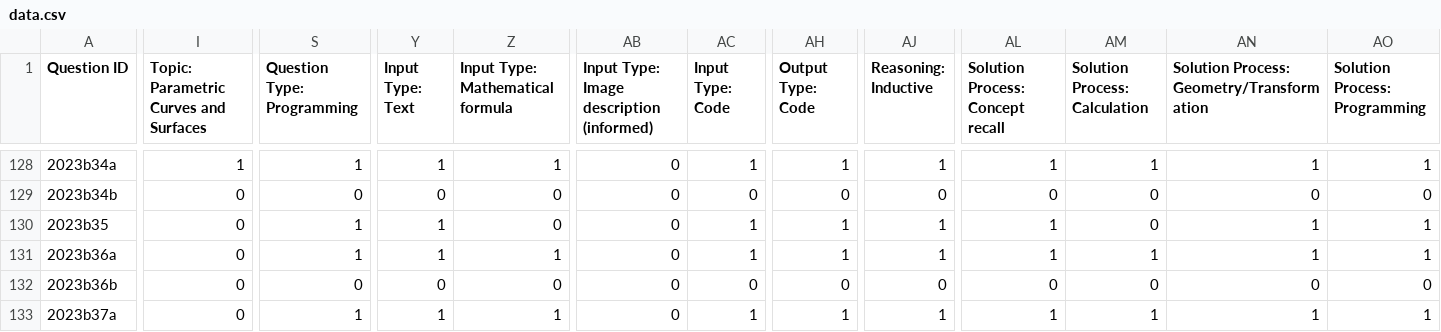
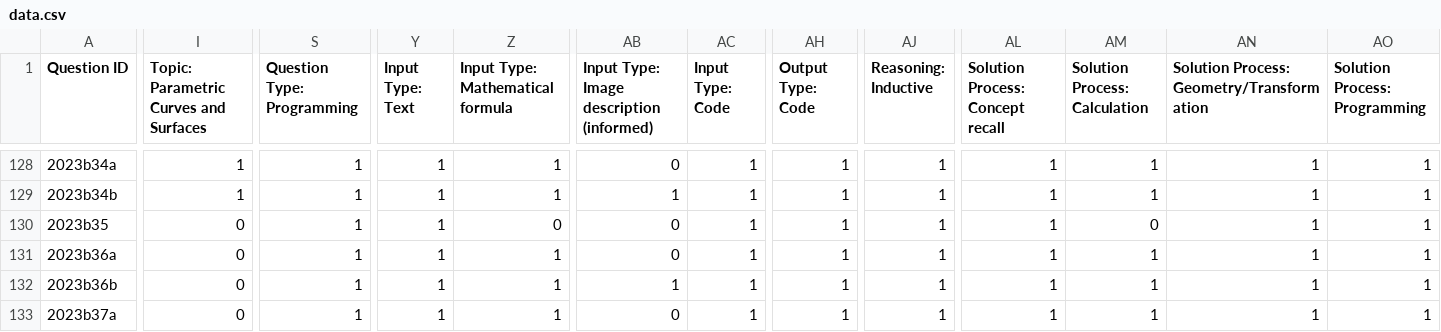
Before and after one commit to TFPlusPlus/GPT-vs.-CG, a CSV file: data.csv, drawn as a sheet; only a part is shown, gaps mark what is left out; the diff covers the shown part only; the diff names each change by its address in the sheet, - before the commit and + after, or states it on an @@ line.

```diff
--- a/data.csv
+++ b/data.csv
-I129: 0
+I129: 1
-S129 (Question Type: Programming): 0
+S129 (Question Type: Programming): 1
-Y129 (Input Type: Text): 0
+Y129 (Input Type: Text): 1
-Z129 (Input Type: Mathematical formula): 0
+Z129 (Input Type: Mathematical formula): 1
-AB129: 0
+AB129: 1
-AC129 (Input Type: Code): 0
+AC129 (Input Type: Code): 1
-AH129 (Output Type: Code): 0
+AH129 (Output Type: Code): 1
-AJ129 (Reasoning: Inductive): 0
+AJ129 (Reasoning: Inductive): 1
-AL129 (Solution Process: Concept recall): 0
+AL129 (Solution Process: Concept recall): 1
-AM129 (Solution Process: Calculation): 0
+AM129 (Solution Process: Calculation): 1
-AN129: 0
+AN129: 1
-AO129 (Solution Process: Programming): 0
+AO129 (Solution Process: Programming): 1
-S132 (Question Type: Programming): 0
+S132 (Question Type: Programming): 1
-Y132 (Input Type: Text): 0
+Y132 (Input Type: Text): 1
-Z132 (Input Type: Mathematical formula): 0
+Z132 (Input Type: Mathematical formula): 1
-AB132: 0
+AB132: 1
-AC132 (Input Type: Code): 0
+AC132 (Input Type: Code): 1
-AH132 (Output Type: Code): 0
+AH132 (Output Type: Code): 1
-AJ132 (Reasoning: Inductive): 0
+AJ132 (Reasoning: Inductive): 1
-AL132 (Solution Process: Concept recall): 0
+AL132 (Solution Process: Concept recall): 1
-AM132 (Solution Process: Calculation): 0
+AM132 (Solution Process: Calculation): 1
-AN132: 0
+AN132: 1
-AO132 (Solution Process: Programming): 0
+AO132 (Solution Process: Programming): 1
```
Also changed, not shown: 113 edited cells elsewhere in this file, 3 other files.
